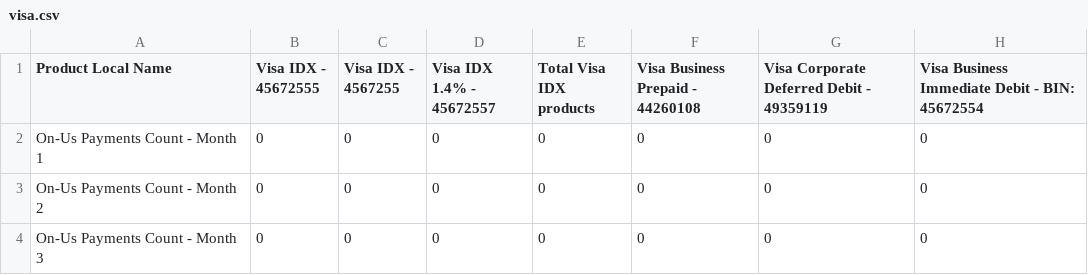
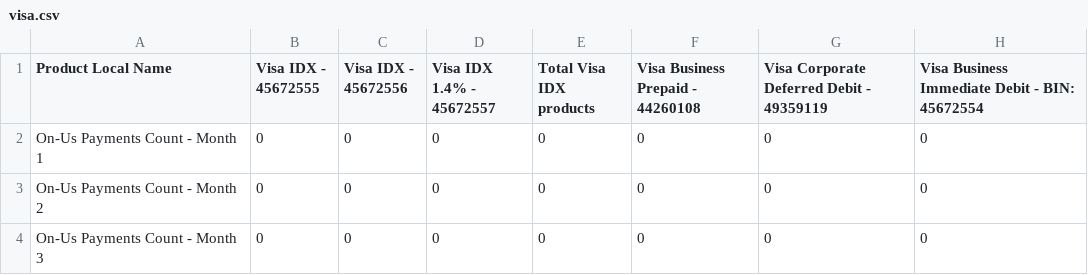
Before and after one commit to pax2pay/model-banking, a CSV file: reports/visa/visa.csv, drawn as a sheet; only a part is shown.

Commit message:
[bug] Fixed missing digit in IIN in visa quarterly report. (#760)

```diff
--- a/reports/visa/visa.csv
+++ b/reports/visa/visa.csv
@@ -1,2 +1,2 @@
-Product Local Name|Visa IDX - 45672555|Visa IDX  - 4567255|Visa IDX 1.4% - 45672557|Total Visa IDX products|Visa Business Prepaid - 44260108|Visa Corporate Deferred Debit  - 49359119|Visa Business Immediate Debit - BIN: 45672554
+Product Local Name|Visa IDX - 45672555|Visa IDX  - 45672556|Visa IDX 1.4% - 45672557|Total Visa IDX products|Visa Business Prepaid - 44260108|Visa Corporate Deferred Debit  - 49359119|Visa Business Immediate Debit - BIN: 45672554
 On-Us Payments Count - Month 1|0|0|0|0|0|0|0
```
Also changed, not shown: 3 other files.
